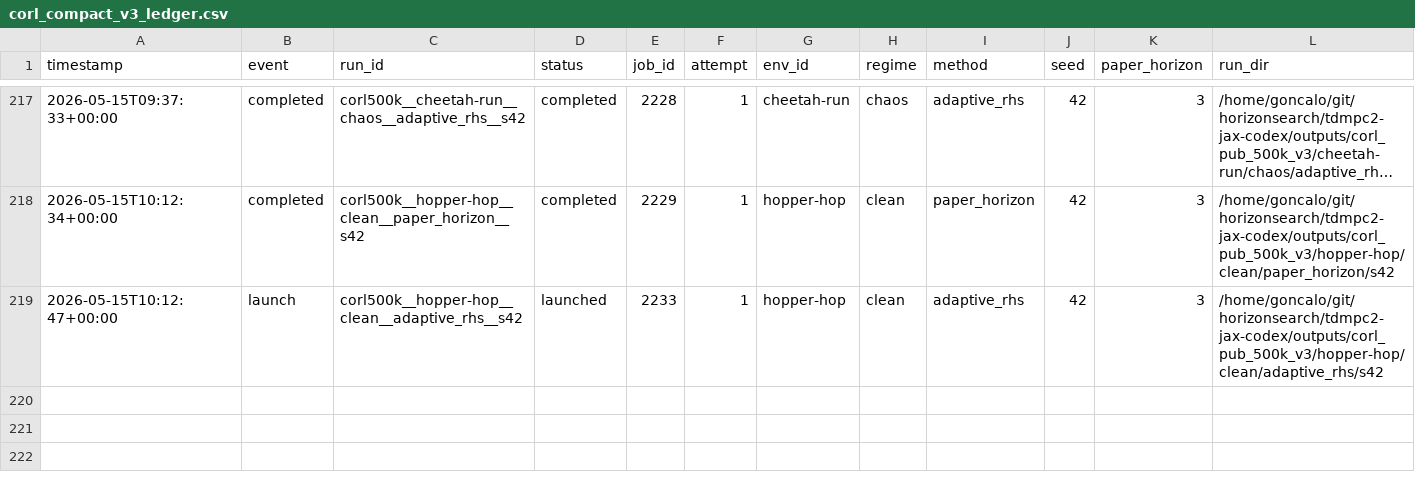
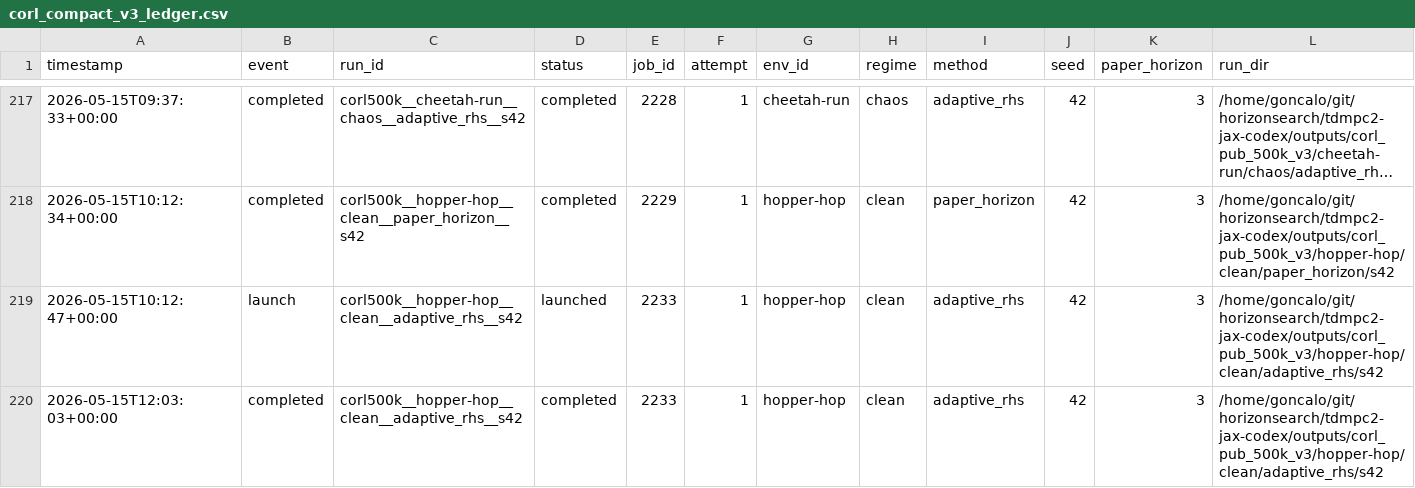
Before and after one commit to gguiomar/tdmpc2-jax, a CSV file: experiments/corl_compact_v3_ledger.csv, drawn as a sheet; only a part is shown, gaps mark what is left out; long unchanged cells end in …; rows hold the shown columns only; the diff names each change by its address in the sheet, - before the commit and + after, or states it on an @@ line.

Commit message:
Steward update: record terminal job results

```diff
--- a/experiments/corl_compact_v3_ledger.csv
+++ b/experiments/corl_compact_v3_ledger.csv
+row 220: 2026-05-15T12:03:03+00:00 | completed | corl500k__hopper-hop__clean__adaptive_rhs__s42 | completed | 2233 | 1 | hopper-hop | clean | adaptive_rhs | 42 | 3 | /home/goncalo/git/horizonsearch/tdmpc2-jax-codex/outputs/corl_pub_500k_v3/hopper-hop/clean/adaptive_rhs/s42
```
